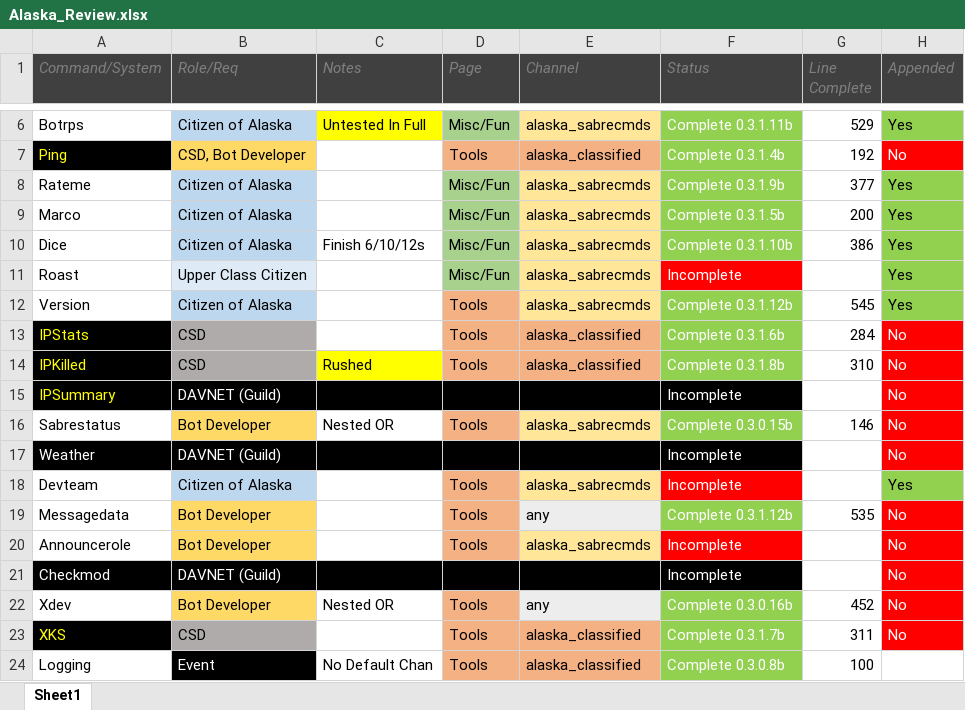
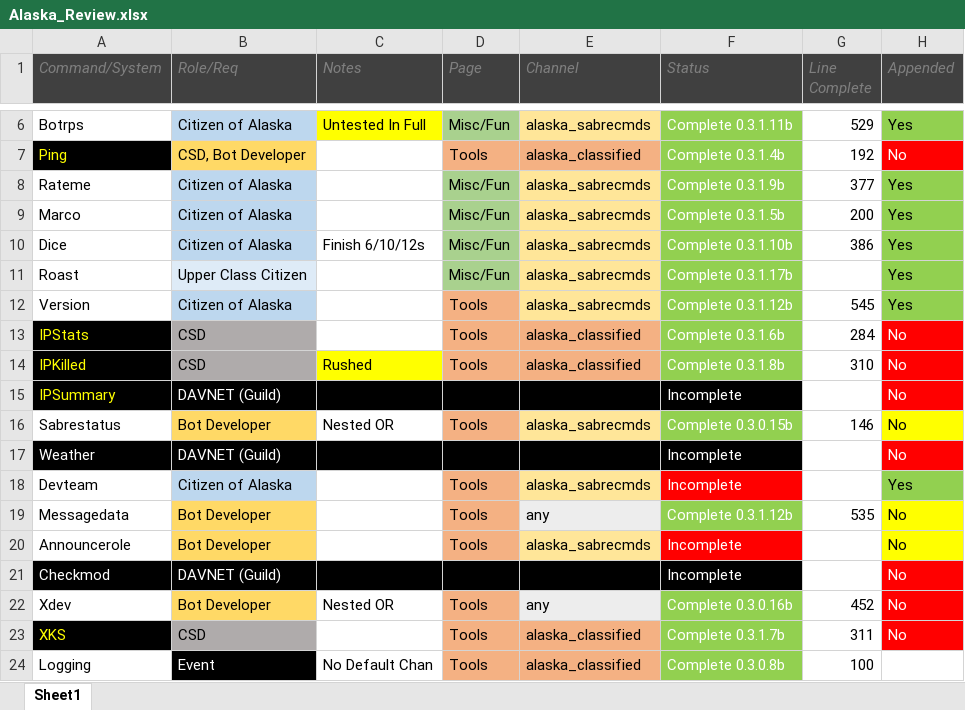
Before and after one commit to shir0tetsuo/sabre, an Excel workbook: Alaska_Review.xlsx, sheet Sheet1, drawn as a sheet; only a part is shown, gaps mark what is left out; values as stored, in another font and other column widths than the file's, no borders; the diff names each change by its address in the sheet, - before the commit and + after, or states it on an @@ line.

```diff
--- a/Alaska_Review.xlsx (sheet Sheet1)
+++ b/Alaska_Review.xlsx (sheet Sheet1)
-F11 (Status): Incomplete
+F11 (Status): Complete 0.3.1.17b
-F11 fill: #FF0000
+F11 fill: #92D050
@@ H16 fill: #FF0000 → #FFFF00, text colour: #FFFFFF → black @@
@@ H19:H20 fill: #FF0000 → #FFFF00, text colour: #FFFFFF → black @@
```
Also changed, not shown: 3 other files.
